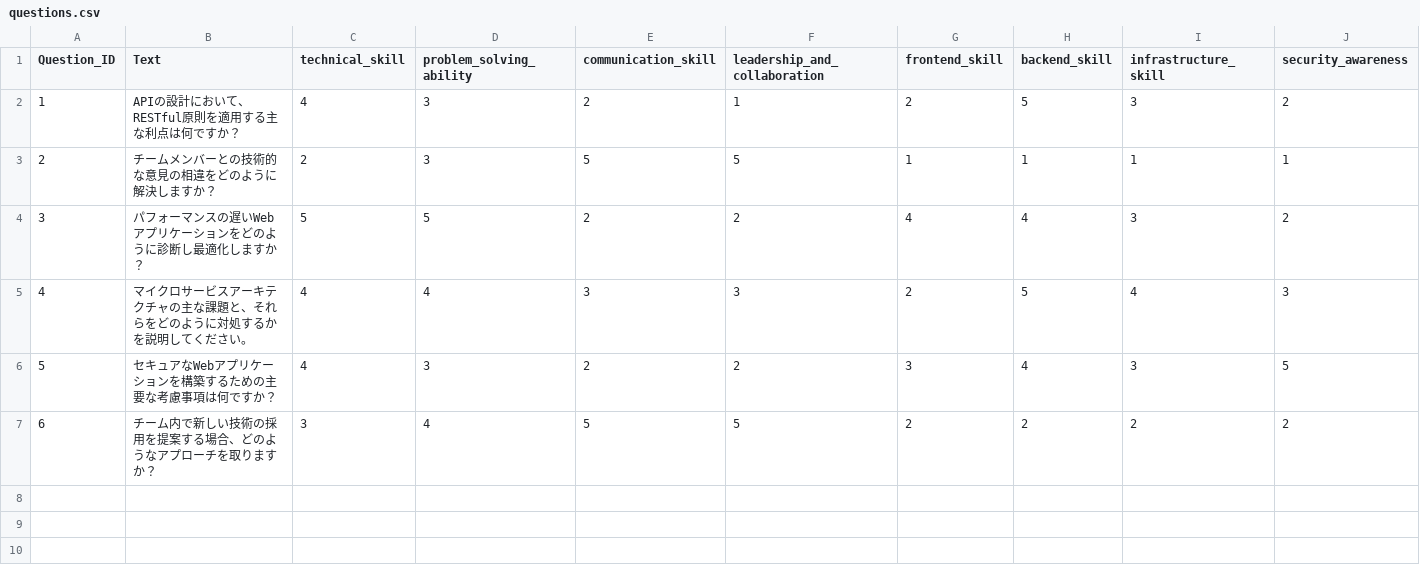
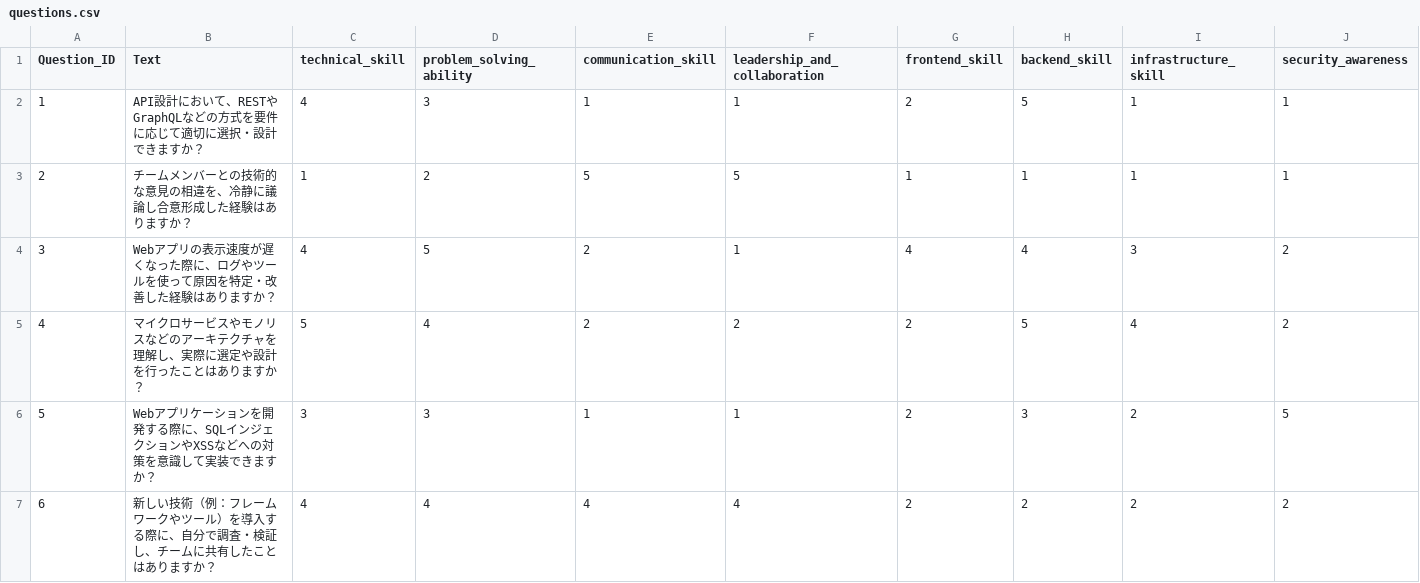
Before and after one commit to QWERTOP18/SKILL-MATCH-API-MONGO, a CSV file: app/seed/questions.csv, drawn as a sheet.

Commit message:
質問内容を更新し、技術スキルや問題解決能力に関する新しい質問を追加

```diff
--- a/app/seed/questions.csv
+++ b/app/seed/questions.csv
@@ -1,7 +1,7 @@
 Question_ID,Text,technical_skill,problem_solving_ability,communication_skill,leadership_and_collaboration,frontend_skill,backend_skill,infrastructure_skill,security_awareness
-1,APIの設計において、RESTful原則を適用する主な利点は何ですか？,4,3,2,1,2,5,3,2
-2,チームメンバーとの技術的な意見の相違をどのように解決しますか？,2,3,5,5,1,1,1,1
-3,パフォーマンスの遅いWebアプリケーションをどのように診断し最適化しますか？,5,5,2,2,4,4,3,2
-4,マイクロサービスアーキテクチャの主な課題と、それらをどのように対処するかを説明してください。,4,4,3,3,2,5,4,3
-5,セキュアなWebアプリケーションを構築するための主要な考慮事項は何ですか？,4,3,2,2,3,4,3,5
-6,チーム内で新しい技術の採用を提案する場合、どのようなアプローチを取りますか？,3,4,5,5,2,2,2,2
+1,API設計において、RESTやGraphQLなどの方式を要件に応じて適切に選択・設計できますか？,4,3,1,1,2,5,1,1
+2,チームメンバーとの技術的な意見の相違を、冷静に議論し合意形成した経験はありますか？,1,2,5,5,1,1,1,1
+3,Webアプリの表示速度が遅くなった際に、ログやツールを使って原因を特定・改善した経験はありますか？,4,5,2,1,4,4,3,2
+4,マイクロサービスやモノリスなどのアーキテクチャを理解し、実際に選定や設計を行ったことはありますか？,5,4,2,2,2,5,4,2
+5,Webアプリケーションを開発する際に、SQLインジェクションやXSSなどへの対策を意識して実装できますか？,3,3,1,1,2,3,2,5
+6,新しい技術（例：フレームワークやツール）を導入する際に、自分で調査・検証し、チームに共有したことはありますか？,4,4,4,4,2,2,2,2
```
